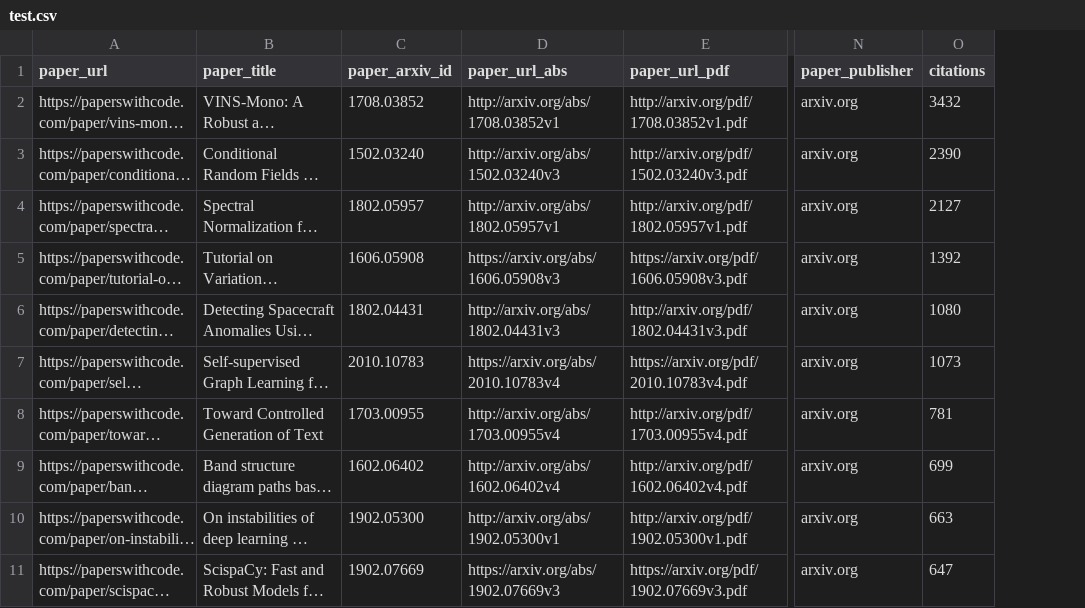
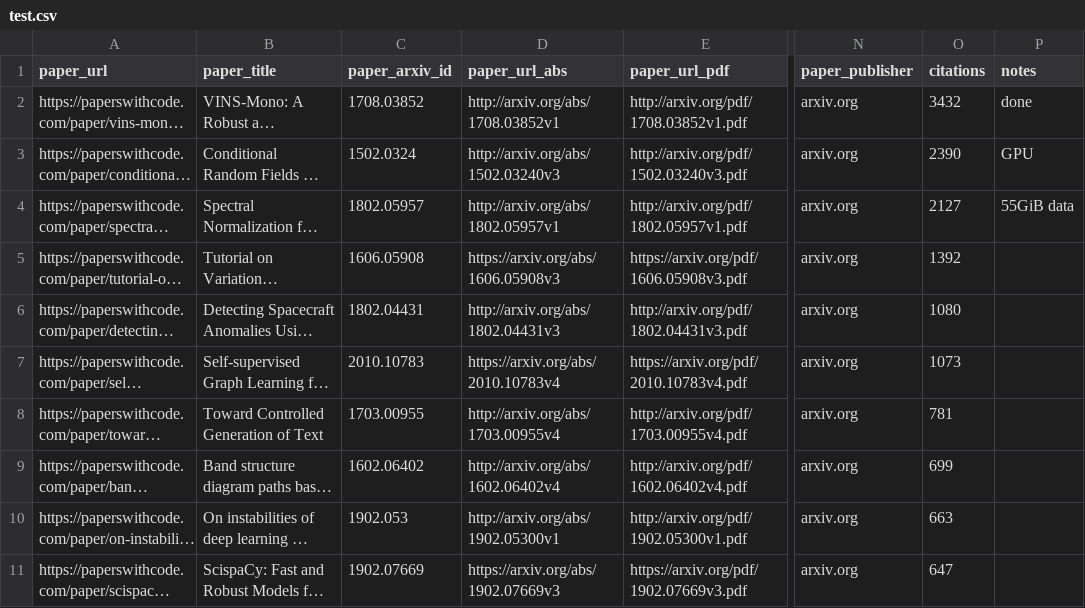
Before and after one commit to charmoniumQ/PROBE, a CSV file: benchmark/papers-with-code/test.csv, drawn as a sheet; only a part is shown, gaps mark what is left out; long unchanged cells end in …; the diff names each change by its address in the sheet, - before the commit and + after, or states it on an @@ line.

```diff
--- a/benchmark/papers-with-code/test.csv
+++ b/benchmark/papers-with-code/test.csv
+column P (notes), rows 2-4: done | GPU | 55GiB data
-C3 (paper_arxiv_id): 1502.03240
+C3 (paper_arxiv_id): 1502.0324
-C10 (paper_arxiv_id): 1902.05300
+C10 (paper_arxiv_id): 1902.053
```
Also changed, not shown: 4 other files.
